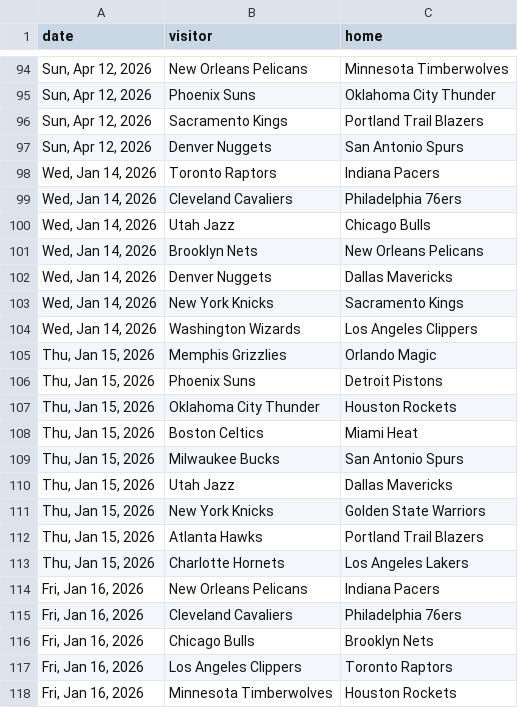
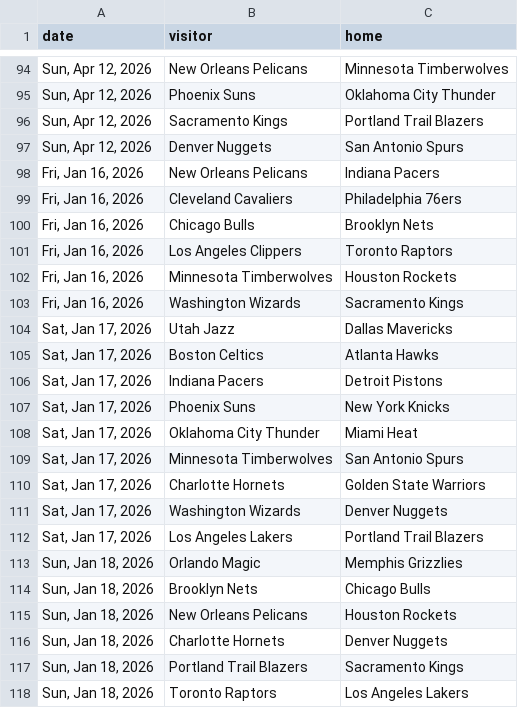
Before and after one commit to teaghanjohnson/nba-match-predictor, a CSV file: data/upcoming_games_2026.csv, drawn as a sheet; only a part is shown, gaps mark what is left out; the shorter side is filled out with more unchanged rows; the diff names each change by its address in the sheet, - before the commit and + after, or states it on an @@ line.

```diff
--- a/data/upcoming_games_2026.csv
+++ b/data/upcoming_games_2026.csv
-row 98: Wed, Jan 14, 2026 | Toronto Raptors | Indiana Pacers
-row 99: Wed, Jan 14, 2026 | Cleveland Cavaliers | Philadelphia 76ers
-row 100: Wed, Jan 14, 2026 | Utah Jazz | Chicago Bulls
-row 101: Wed, Jan 14, 2026 | Brooklyn Nets | New Orleans Pelicans
-row 102: Wed, Jan 14, 2026 | Denver Nuggets | Dallas Mavericks
-row 103: Wed, Jan 14, 2026 | New York Knicks | Sacramento Kings
-row 104: Wed, Jan 14, 2026 | Washington Wizards | Los Angeles Clippers
-row 105: Thu, Jan 15, 2026 | Memphis Grizzlies | Orlando Magic
-row 106: Thu, Jan 15, 2026 | Phoenix Suns | Detroit Pistons
-row 107: Thu, Jan 15, 2026 | Oklahoma City Thunder | Houston Rockets
-row 108: Thu, Jan 15, 2026 | Boston Celtics | Miami Heat
-row 109: Thu, Jan 15, 2026 | Milwaukee Bucks | San Antonio Spurs
-row 110: Thu, Jan 15, 2026 | Utah Jazz | Dallas Mavericks
-row 111: Thu, Jan 15, 2026 | New York Knicks | Golden State Warriors
-row 112: Thu, Jan 15, 2026 | Atlanta Hawks | Portland Trail Blazers
-row 113: Thu, Jan 15, 2026 | Charlotte Hornets | Los Angeles Lakers
```
Also changed, not shown: data/played_games_2026.csv, data/predictions.csv, 10 other files.
